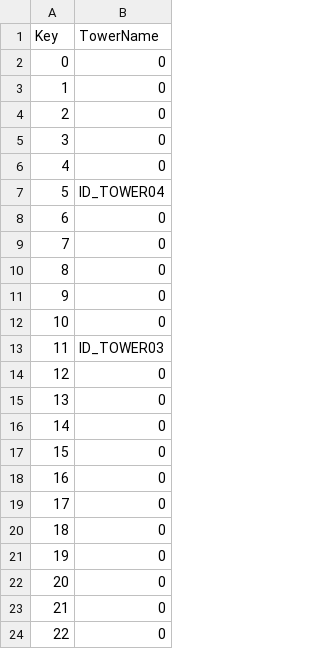
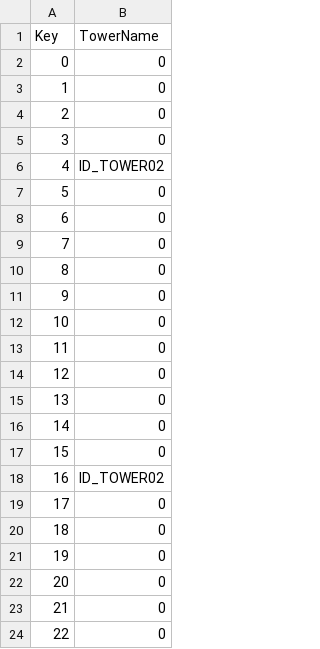
Before and after one commit to Labae/100_Defense, a CSV file: 100Defense/Assets/CSV/MapData.csv, drawn as a sheet; only a part is shown.

```diff
--- a/100Defense/Assets/CSV/MapData.csv
+++ b/100Defense/Assets/CSV/MapData.csv
@@ -5,4 +5,4 @@ Key,TowerName
 3,0
-4,0
-5,ID_TOWER04
+4,ID_TOWER02
+5,0
 6,0
@@ -12,3 +12,3 @@ Key,TowerName
 10,0
-11,ID_TOWER03
+11,0
 12,0
@@ -17,3 +17,3 @@ Key,TowerName
 15,0
-16,0
+16,ID_TOWER02
 17,0
```
Also changed, not shown: 2 other files.
